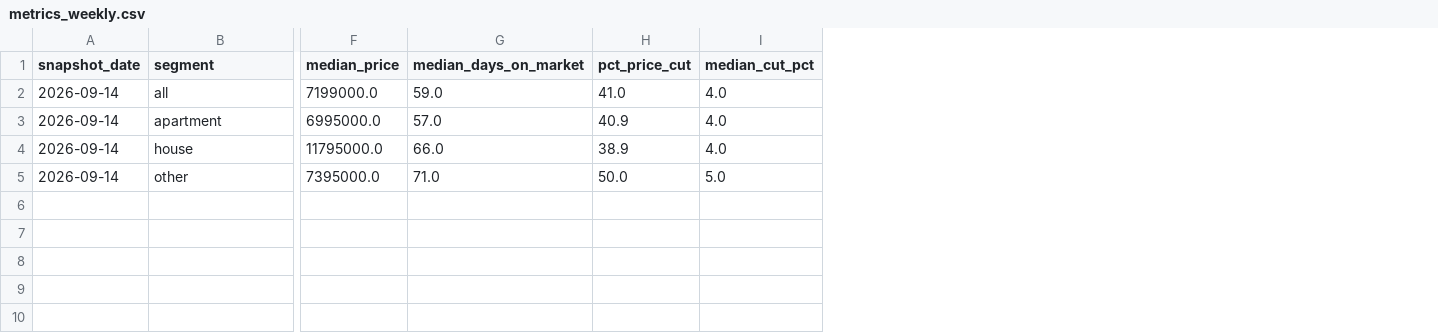
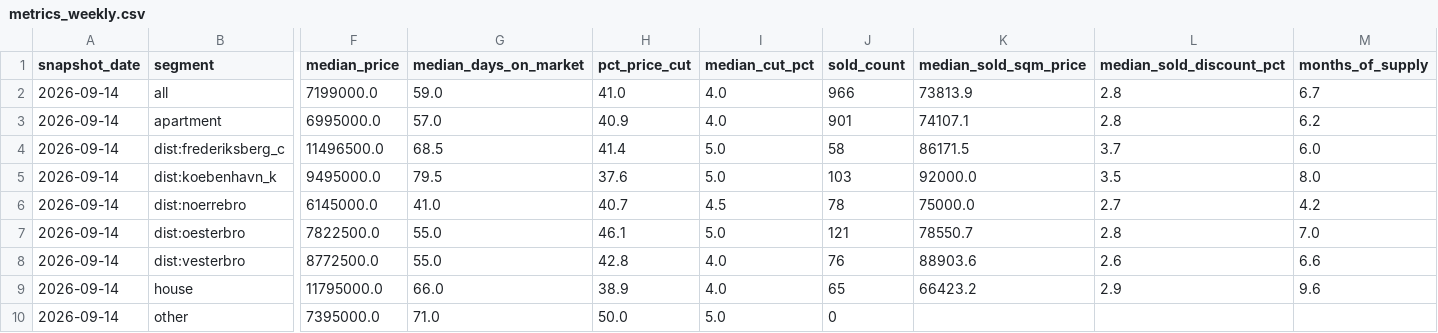
Before and after one commit to maxi1942/GeneralRepository, a CSV file: copenhagen-housing/data/metrics_weekly.csv, drawn as a sheet; only a part is shown, gaps mark what is left out; rows hold the shown columns only; the diff names each change by its address in the sheet, - before the commit and + after, or states it on an @@ line.

```diff
--- a/copenhagen-housing/data/metrics_weekly.csv
+++ b/copenhagen-housing/data/metrics_weekly.csv
+column J (sold_count), rows 2-3: 966 | 901; rows 9-10: 65 | 0
+column K (median_sold_sqm_price), rows 2-3: 73813.9 | 74107.1; row 9: 66423.2
+column L (median_sold_discount_pct), rows 2-3: 2.8 | 2.8; row 9: 2.9
+column M (months_of_supply), rows 2-3: 6.7 | 6.2; row 9: 9.6
+row 4: 2026-09-14 | dist:frederiksberg_c | 11496500.0 | 68.5 | 41.4 | 5.0 | 58 | 86171.5 | 3.7 | 6.0
+row 5: 2026-09-14 | dist:koebenhavn_k | 9495000.0 | 79.5 | 37.6 | 5.0 | 103 | 92000.0 | 3.5 | 8.0
+row 6: 2026-09-14 | dist:noerrebro | 6145000.0 | 41.0 | 40.7 | 4.5 | 78 | 75000.0 | 2.7 | 4.2
+row 7: 2026-09-14 | dist:oesterbro | 7822500.0 | 55.0 | 46.1 | 5.0 | 121 | 78550.7 | 2.8 | 7.0
+row 8: 2026-09-14 | dist:vesterbro | 8772500.0 | 55.0 | 42.8 | 4.0 | 76 | 88903.6 | 2.6 | 6.6
```
Also changed, not shown: 3 other files.
